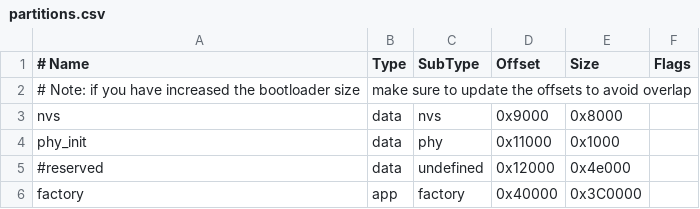
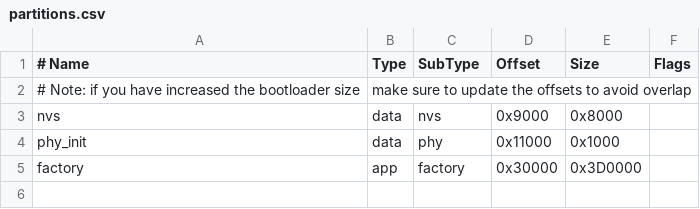
Before and after one commit to viamrobotics/micro-rdk, a CSV file: examples/esp32/partitions.csv, drawn as a sheet.

```diff
--- a/examples/esp32/partitions.csv
+++ b/examples/esp32/partitions.csv
@@ -4,3 +4,2 @@ nvs,      data, nvs, 0x9000    ,        0x8000,
 phy_init, data, phy, 0x11000    ,        0x1000,
-#reserved, data, undefined,0x12000,0x4e000
-factory,  app,  factory, 0x40000,       0x3C0000,
+factory,  app,  factory, 0x30000,       0x3D0000,
```
Also changed, not shown: 21 other files.
